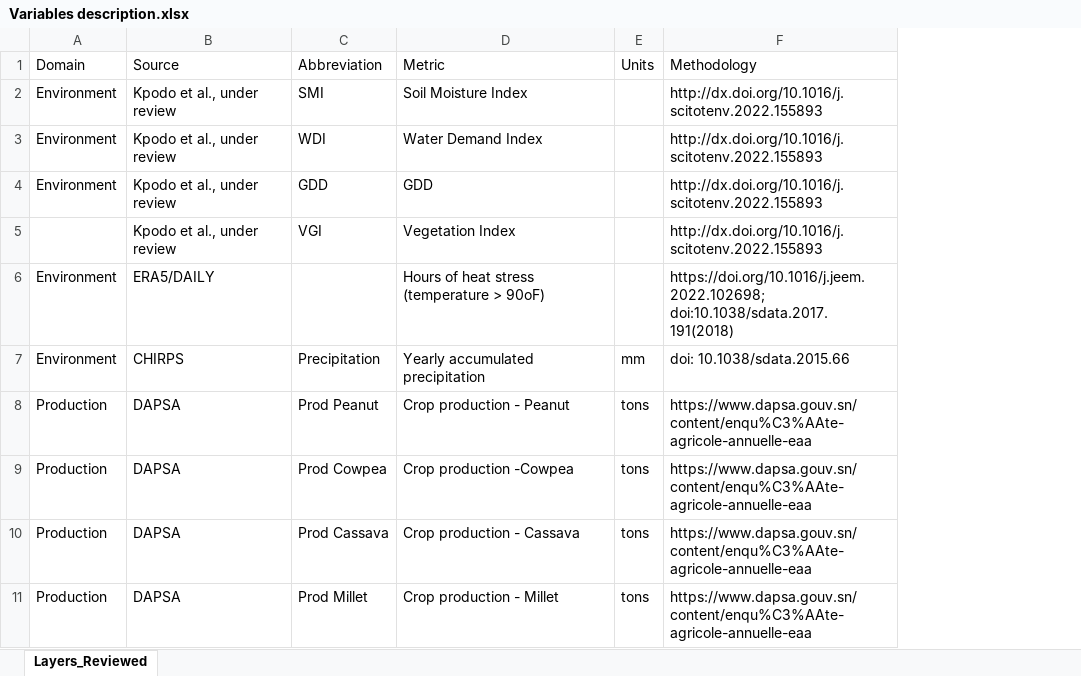
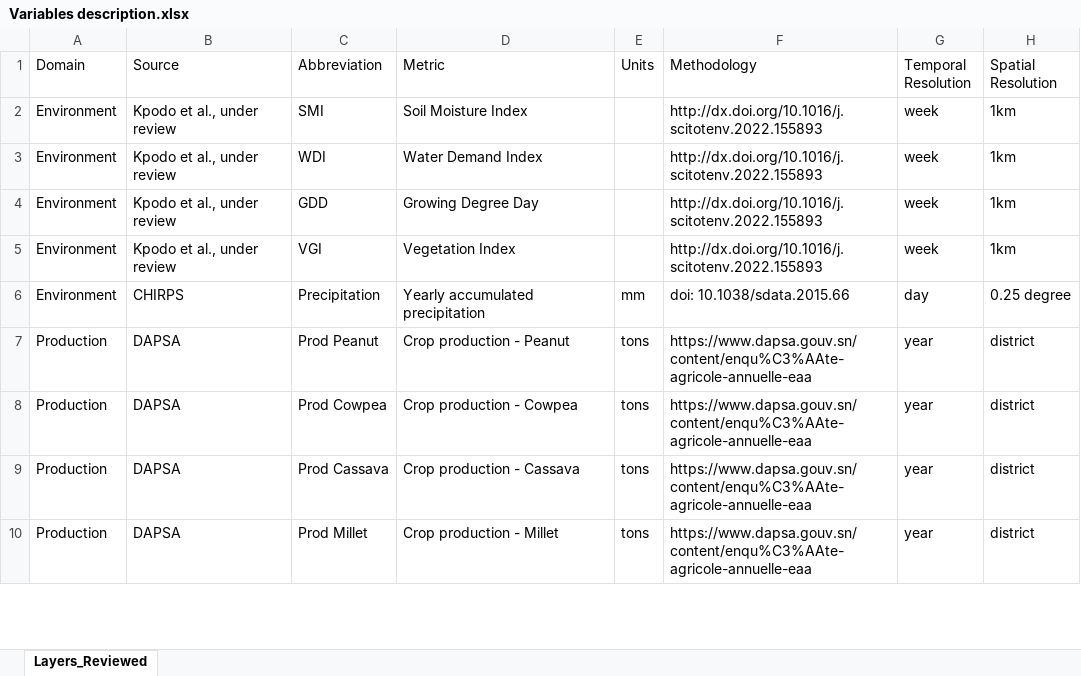
Before and after one commit to Ciampitti-Lab/Senegal-visualizing-data-app, an Excel workbook: Data/Variables description.xlsx, sheet Layers_Reviewed, drawn as a sheet; only a part is shown; values as stored, in another font and other column widths than the file's, no cell formats; removed rows and columns are numbered as before the commit, all else as after; the diff names each change by its address in the sheet, - before the commit and + after, or states it on an @@ line.

```diff
--- a/Data/Variables description.xlsx (sheet Layers_Reviewed)
+++ b/Data/Variables description.xlsx (sheet Layers_Reviewed)
+column G (Temporal Resolution), rows 2-10: week | week | week | week | day | year | year | year | year
+column H (Spatial Resolution), rows 2-10: 1km | 1km | 1km | 1km | 0.25 degree | district | district | district | district
-D4 (Metric): GDD
+D4 (Metric): Growing Degree Day
-A5 (Domain): (empty)
+A5 (Domain): Environment
-row 6: Environment | ERA5/DAILY |  | Hours of heat stress (temperature > 90oF) |  | https://doi.org/10.1016/j.jeem.2022.102698; doi:10.1038/sdata.2017.191(2018)
-D8 (Metric): Crop production -Cowpea
+D8 (Metric): Crop production - Cowpea
```
Also changed, not shown: cell formats, 1 other file.
